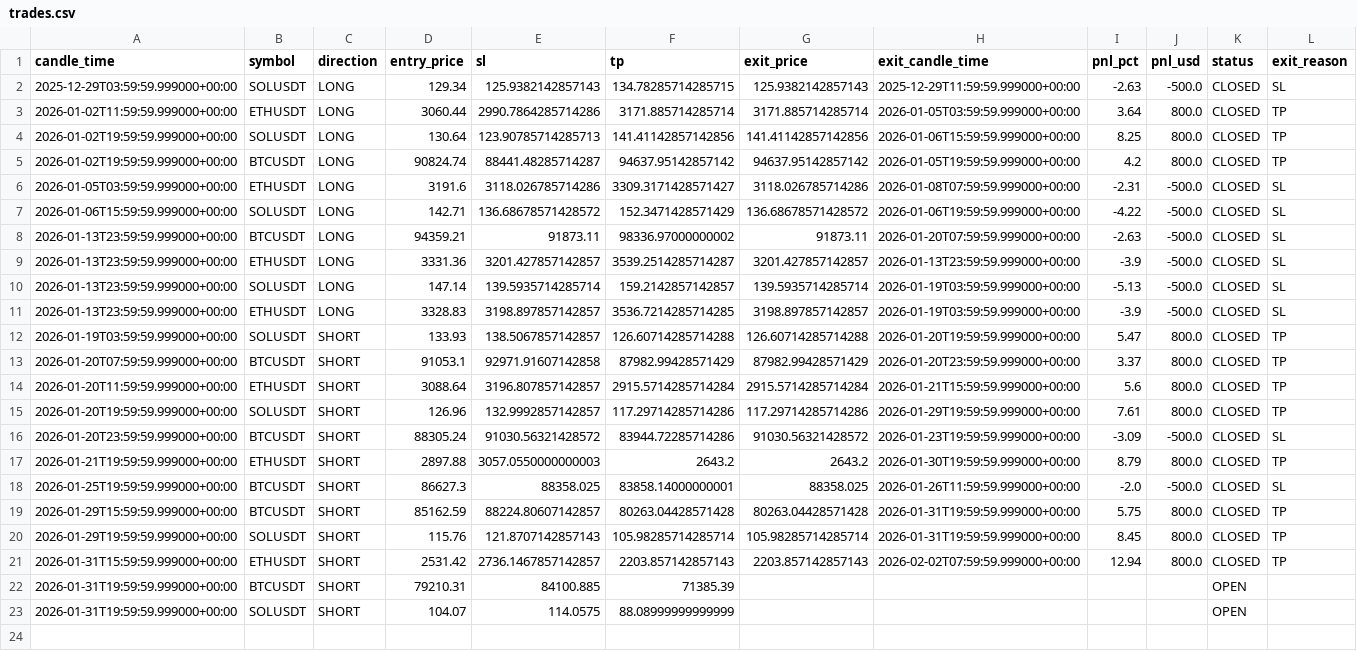
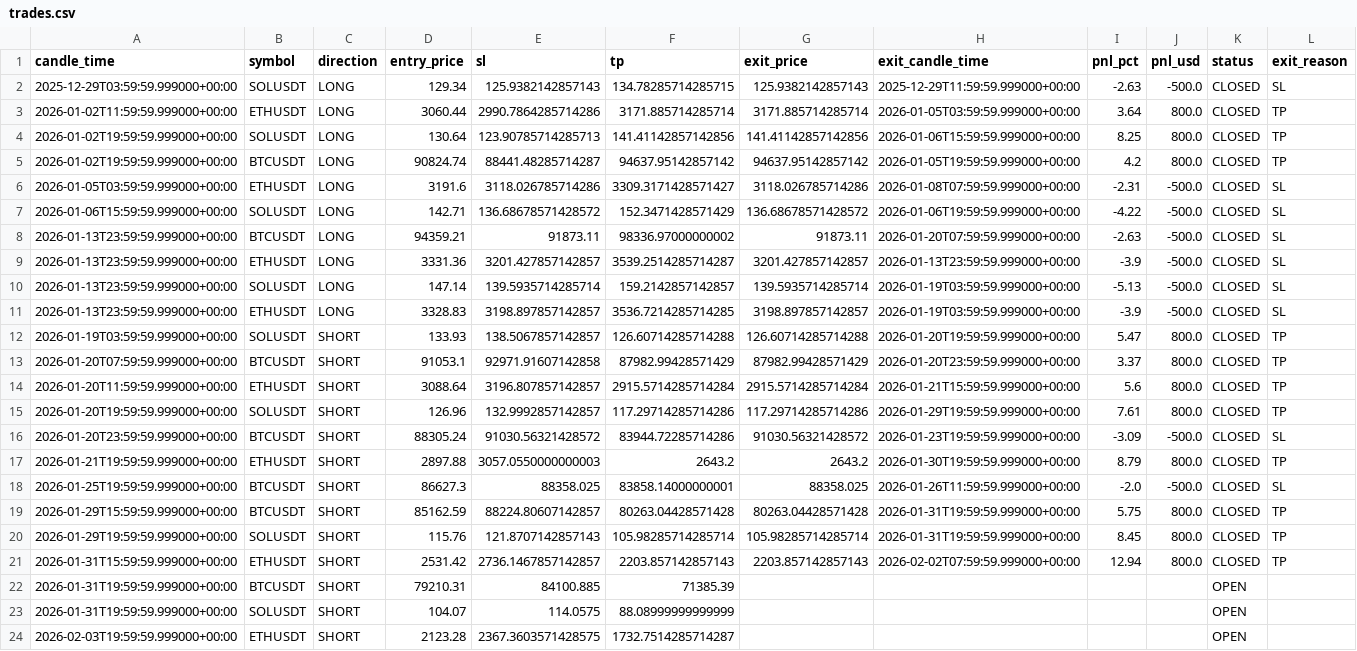
Before and after one commit to kushgbisen/cron-trader, a CSV file: logs/weekly_breakout/trades.csv, drawn as a sheet; the diff names each change by its address in the sheet, - before the commit and + after, or states it on an @@ line.

```diff
--- a/logs/weekly_breakout/trades.csv
+++ b/logs/weekly_breakout/trades.csv
+row 24: 2026-02-03T19:59:59.999000+00:00 | ETHUSDT | SHORT | 2123.28 | 2367.3603571428575 | 1732.7514285714287 |  |  |  |  | OPEN
```
Also changed, not shown: 7 other files.
